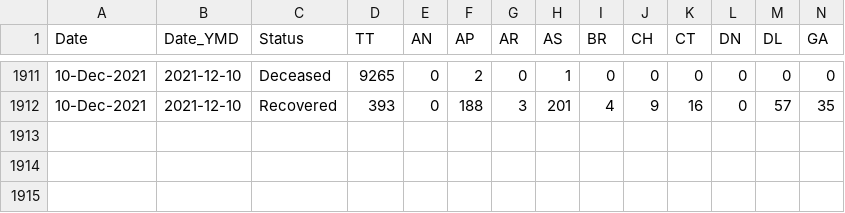
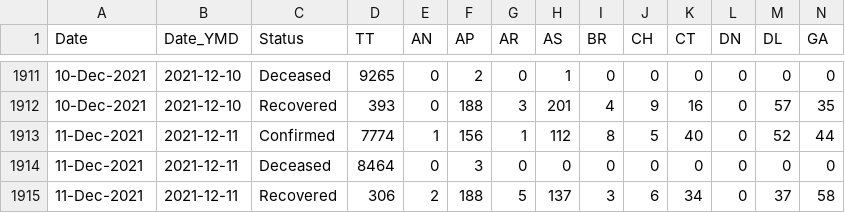
Before and after one commit to incovid19/data-staging, a CSV file: csv/latest/state_wise_daily.csv, drawn as a sheet; only a part is shown, gaps mark what is left out; rows hold the shown columns only; the diff names each change by its address in the sheet, - before the commit and + after, or states it on an @@ line.

```diff
--- a/csv/latest/state_wise_daily.csv
+++ b/csv/latest/state_wise_daily.csv
+row 1913: 11-Dec-2021 | 2021-12-11 | Confirmed | 7774 | 1 | 156 | 1 | 112 | 8 | 5 | 40 | 0 | 52 | 44
+row 1914: 11-Dec-2021 | 2021-12-11 | Deceased | 8464 | 0 | 3 | 0 | 0 | 0 | 0 | 0 | 0 | 0 | 0
+row 1915: 11-Dec-2021 | 2021-12-11 | Recovered | 306 | 2 | 188 | 5 | 137 | 3 | 6 | 34 | 0 | 37 | 58
```
Also changed, not shown: csv/latest/case_time_series.csv, csv/latest/district_wise.csv, 43 other files.
